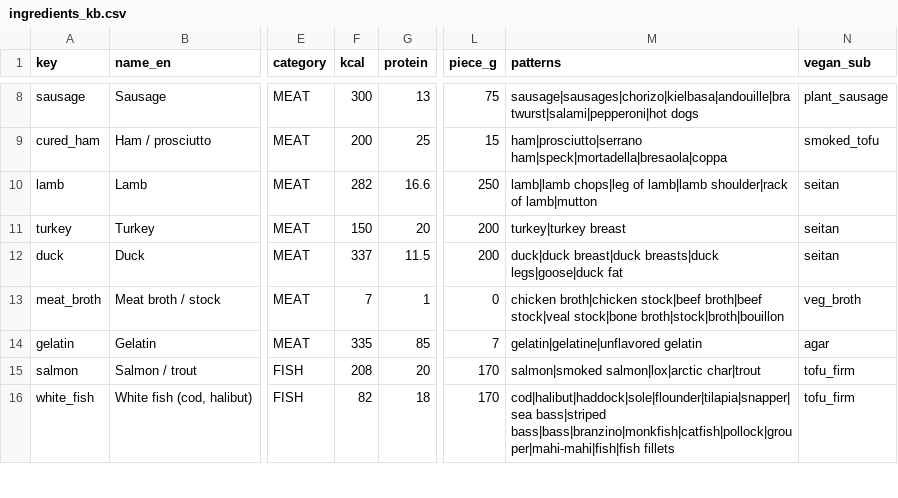
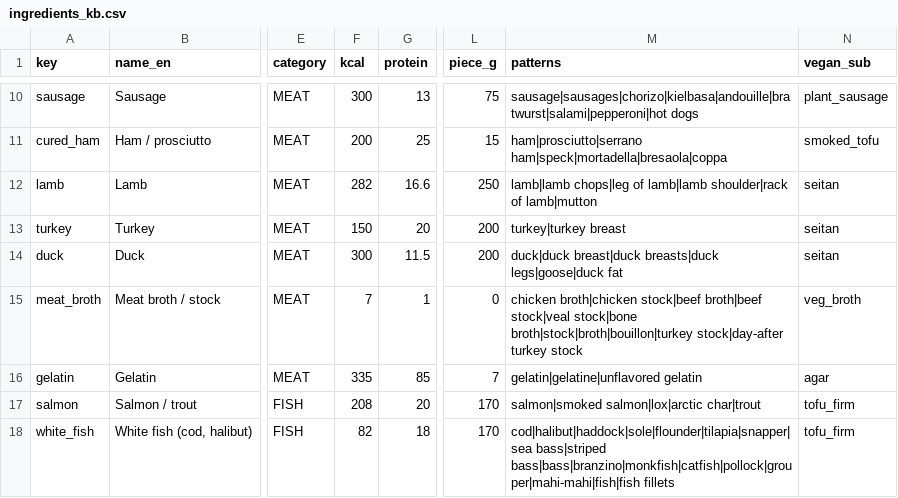
Before and after one commit to aidasuksas-green/GreenChefAI, a CSV file: data/ingredients_kb.csv, drawn as a sheet; only a part is shown, gaps mark what is left out; addresses are those after the commit; the diff covers the shown part only; the diff names each change by its address in the sheet, - before the commit and + after, or states it on an @@ line.

```diff
--- a/data/ingredients_kb.csv
+++ b/data/ingredients_kb.csv
-F14 (kcal): 337
+F14 (kcal): 300
-M15 (patterns): …stock|veal stock|bone broth|stock|broth|bouillon
+M15 (patterns): …stock|veal stock|bone broth|stock|broth|bouillon|turkey stock|day-after turkey stock
```
Also changed, not shown: 2 added rows and 4 edited cells elsewhere in this file, data/price_map.csv, 8 other files.
